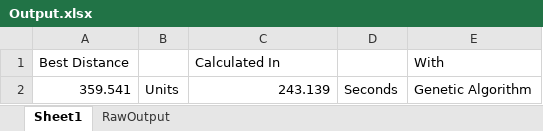
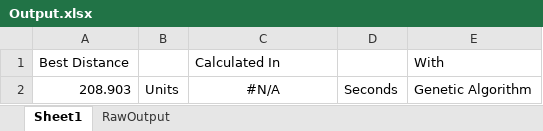
Before and after one commit to AStruthers2000/Electric-Vehicle-Routing-Problem, an Excel workbook: Code/EVRP Optimization/EVRP/Output/Output.xlsx, sheet Sheet1, drawn as a sheet; values as stored, in another font and other column widths than the file's, no borders; the diff names each change by its address in the sheet, - before the commit and + after, or states it on an @@ line.

```diff
--- a/Code/EVRP Optimization/EVRP/Output/Output.xlsx (sheet Sheet1)
+++ b/Code/EVRP Optimization/EVRP/Output/Output.xlsx (sheet Sheet1)
-A2 (Best Distance): 359.541
+A2 (Best Distance): 208.903
-C2 (Calculated In): 243.139
+C2 (Calculated In): #N/A
-C2 alignment: right
+C2 alignment: center
```
Also changed, not shown: sheet RawOutput, 11 other files.
